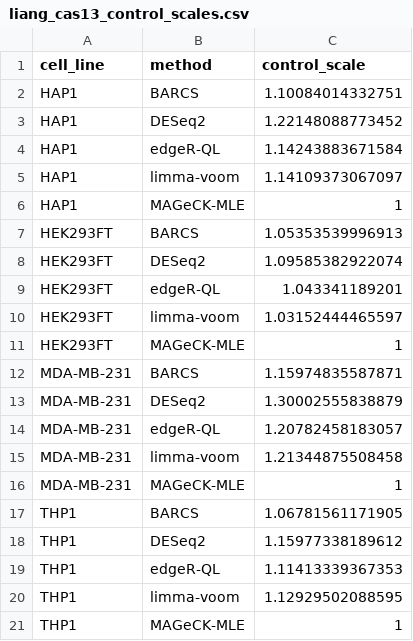
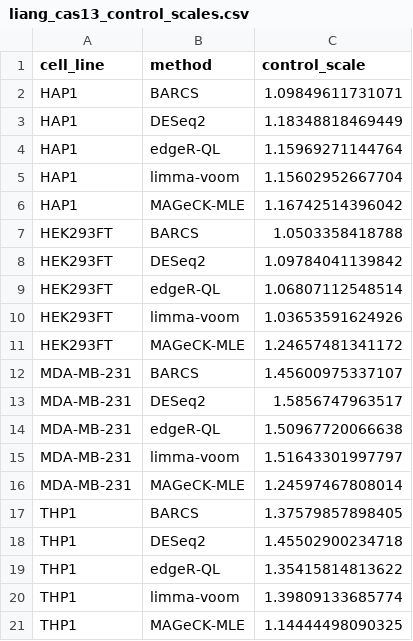
Before and after one commit to jeonglab-bcm/BARCS-manuscript, a CSV file: data/derived/liang_cas13_control_scales.csv, drawn as a sheet.

```diff
--- a/data/derived/liang_cas13_control_scales.csv
+++ b/data/derived/liang_cas13_control_scales.csv
@@ -1,21 +1,21 @@
 "cell_line","method","control_scale"
-"HAP1","BARCS",1.10084014332751
-"HAP1","DESeq2",1.22148088773452
-"HAP1","edgeR-QL",1.14243883671584
-"HAP1","limma-voom",1.14109373067097
-"HAP1","MAGeCK-MLE",1
-"HEK293FT","BARCS",1.05353539996913
-"HEK293FT","DESeq2",1.09585382922074
-"HEK293FT","edgeR-QL",1.043341189201
-"HEK293FT","limma-voom",1.03152444465597
-"HEK293FT","MAGeCK-MLE",1
-"MDA-MB-231","BARCS",1.15974835587871
-"MDA-MB-231","DESeq2",1.30002555838879
-"MDA-MB-231","edgeR-QL",1.20782458183057
-"MDA-MB-231","limma-voom",1.21344875508458
-"MDA-MB-231","MAGeCK-MLE",1
-"THP1","BARCS",1.06781561171905
-"THP1","DESeq2",1.15977338189612
-"THP1","edgeR-QL",1.11413339367353
-"THP1","limma-voom",1.12929502088595
-"THP1","MAGeCK-MLE",1
+"HAP1","BARCS",1.09849611731071
+"HAP1","DESeq2",1.18348818469449
+"HAP1","edgeR-QL",1.15969271144764
+"HAP1","limma-voom",1.15602952667704
+"HAP1","MAGeCK-MLE",1.16742514396042
+"HEK293FT","BARCS",1.0503358418788
+"HEK293FT","DESeq2",1.09784041139842
+"HEK293FT","edgeR-QL",1.06807112548514
+"HEK293FT","limma-voom",1.03653591624926
+"HEK293FT","MAGeCK-MLE",1.24657481341172
+"MDA-MB-231","BARCS",1.45600975337107
+"MDA-MB-231","DESeq2",1.5856747963517
+"MDA-MB-231","edgeR-QL",1.50967720066638
+"MDA-MB-231","limma-voom",1.51643301997797
+"MDA-MB-231","MAGeCK-MLE",1.24597467808014
+"THP1","BARCS",1.37579857898405
+"THP1","DESeq2",1.45502900234718
+"THP1","edgeR-QL",1.35415814813622
+"THP1","limma-voom",1.39809133685774
+"THP1","MAGeCK-MLE",1.14444498090325
```
Also changed, not shown: data/derived/liang_cas13_metrics_by_cell_line.csv, data/derived/liang_cas13_metrics_macro_average.csv, 25 other files.
